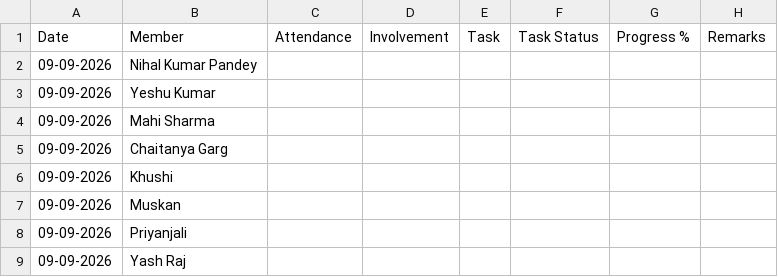
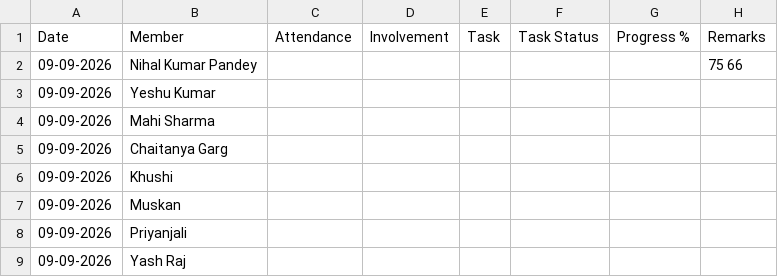
Before and after one commit to nihalpandey836-oss/EVS-Project-Tracker, a CSV file: evs-weekly-tracker.csv, drawn as a sheet.

Commit message:
Update attendance data for Nihal Kumar Pandey
Added attendance and involvement percentages for Nihal Kumar Pandey.

```diff
--- a/evs-weekly-tracker.csv
+++ b/evs-weekly-tracker.csv
@@ -1,3 +1,3 @@
 Date,Member,Attendance,Involvement,Task,Task Status,Progress %,Remarks
-09-09-2026,Nihal Kumar Pandey,,,,,,
+09-09-2026,Nihal Kumar Pandey,,,,,, 75 66
 09-09-2026,Yeshu Kumar,,,,,,
```
